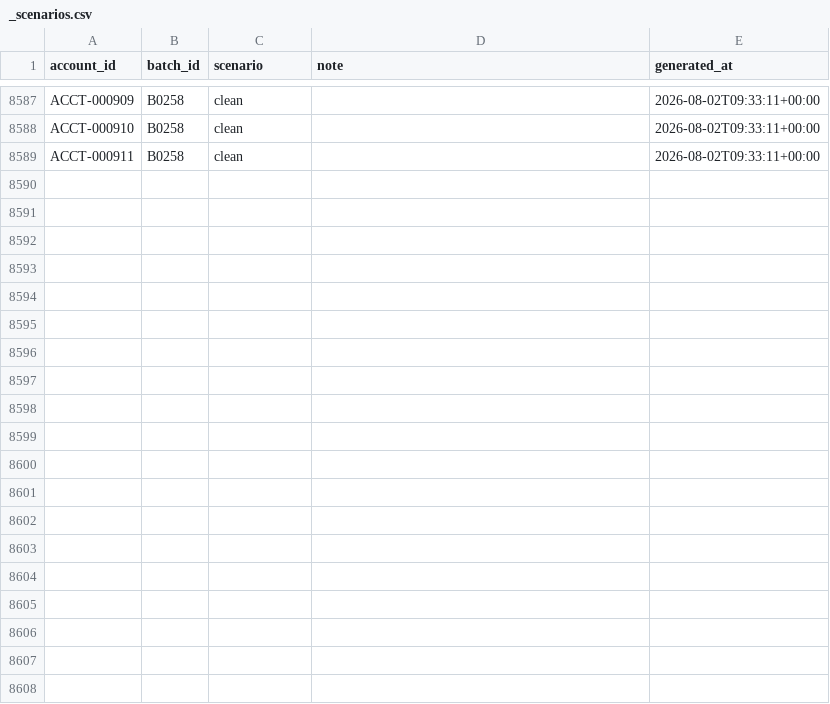
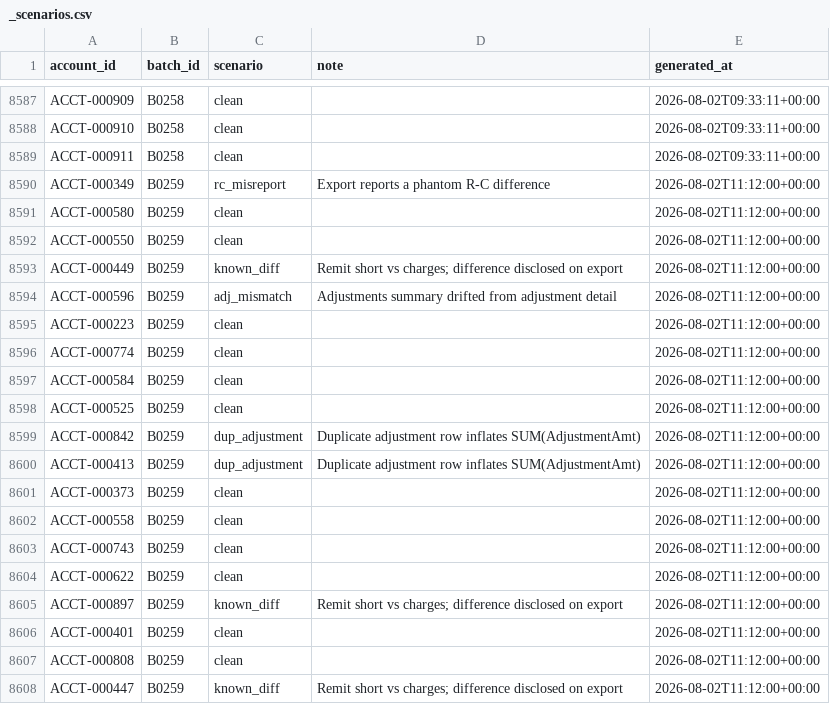
Before and after one commit to jelendu/remit-reconciliation-engine, a CSV file: data_gen/output/_scenarios.csv, drawn as a sheet; only a part is shown, gaps mark what is left out; the diff covers the shown part only; the diff names each change by its address in the sheet, - before the commit and + after, or states it on an @@ line.

```diff
--- a/data_gen/output/_scenarios.csv
+++ b/data_gen/output/_scenarios.csv
+row 8590: ACCT-000349 | B0259 | rc_misreport | Export reports a phantom R-C difference | 2026-08-02T11:12:00+00:00
+row 8591: ACCT-000580 | B0259 | clean |  | 2026-08-02T11:12:00+00:00
+row 8592: ACCT-000550 | B0259 | clean |  | 2026-08-02T11:12:00+00:00
+row 8593: ACCT-000449 | B0259 | known_diff | Remit short vs charges; difference disclosed on export | 2026-08-02T11:12:00+00:00
+row 8594: ACCT-000596 | B0259 | adj_mismatch | Adjustments summary drifted from adjustment detail | 2026-08-02T11:12:00+00:00
+row 8595: ACCT-000223 | B0259 | clean |  | 2026-08-02T11:12:00+00:00
+row 8596: ACCT-000774 | B0259 | clean |  | 2026-08-02T11:12:00+00:00
+row 8597: ACCT-000584 | B0259 | clean |  | 2026-08-02T11:12:00+00:00
+row 8598: ACCT-000525 | B0259 | clean |  | 2026-08-02T11:12:00+00:00
+row 8599: ACCT-000842 | B0259 | dup_adjustment | Duplicate adjustment row inflates SUM(AdjustmentAmt) | 2026-08-02T11:12:00+00:00
+row 8600: ACCT-000413 | B0259 | dup_adjustment | Duplicate adjustment row inflates SUM(AdjustmentAmt) | 2026-08-02T11:12:00+00:00
+row 8601: ACCT-000373 | B0259 | clean |  | 2026-08-02T11:12:00+00:00
+row 8602: ACCT-000558 | B0259 | clean |  | 2026-08-02T11:12:00+00:00
+row 8603: ACCT-000743 | B0259 | clean |  | 2026-08-02T11:12:00+00:00
+row 8604: ACCT-000622 | B0259 | clean |  | 2026-08-02T11:12:00+00:00
+row 8605: ACCT-000897 | B0259 | known_diff | Remit short vs charges; difference disclosed on export | 2026-08-02T11:12:00+00:00
+row 8606: ACCT-000401 | B0259 | clean |  | 2026-08-02T11:12:00+00:00
+row 8607: ACCT-000808 | B0259 | clean |  | 2026-08-02T11:12:00+00:00
+row 8608: ACCT-000447 | B0259 | known_diff | Remit short vs charges; difference disclosed on export | 2026-08-02T11:12:00+00:00
```
Also changed, not shown: 12 added rows elsewhere in this file, data_gen/output/adjustment_amts.csv, data_gen/output/adjustments.csv, 17 other files.
